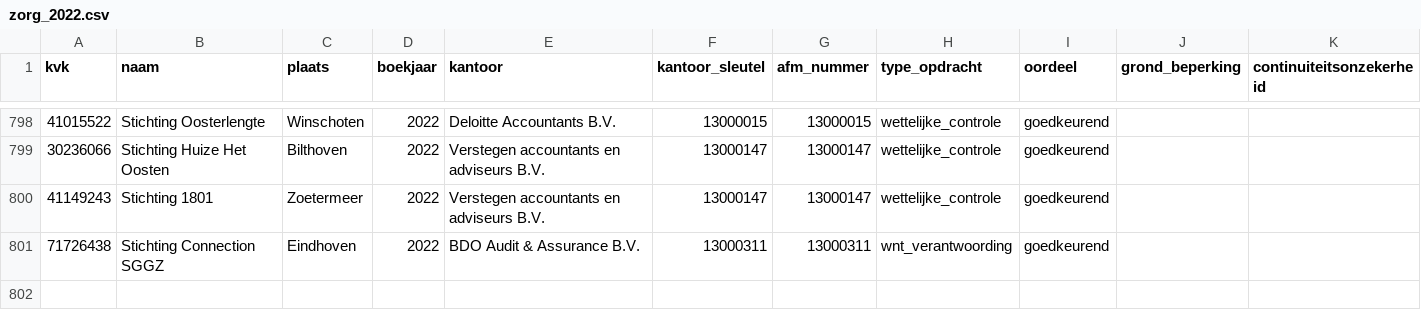
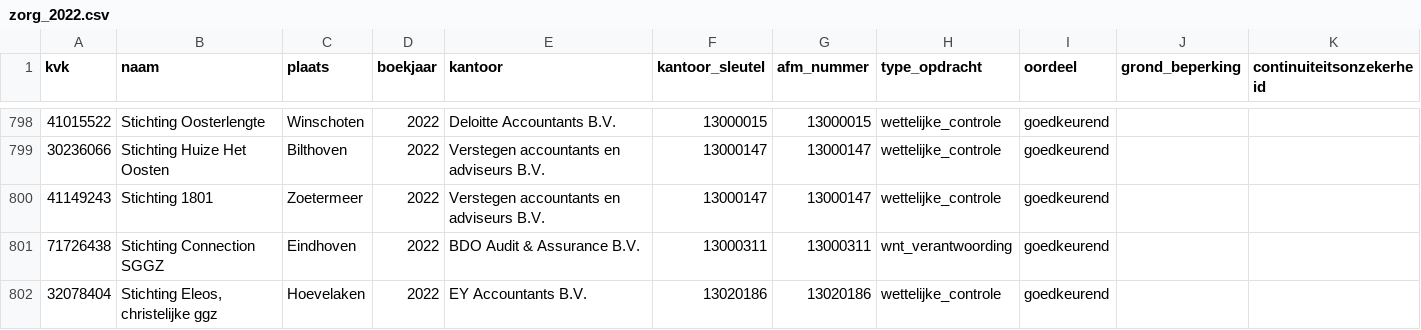
Before and after one commit to boazbuilds/Whosigns, a CSV file: pipeline/oogst/zorg_2022.csv, drawn as a sheet; only a part is shown, gaps mark what is left out.

```diff
--- a/pipeline/oogst/zorg_2022.csv
+++ b/pipeline/oogst/zorg_2022.csv
@@ -801 +801,2 @@ kvk,naam,plaats,boekjaar,kantoor,kantoor_sleutel,afm_nummer,type_opdracht,oordee
 71726438,Stichting Connection SGGZ,Eindhoven,2022,BDO Audit & Assurance B.V.,13000311,13000311,wnt_verantwoording,goedkeurend,,
+32078404,"Stichting Eleos, christelijke ggz",Hoevelaken,2022,EY Accountants B.V.,13020186,13020186,wettelijke_controle,goedkeurend,,
```
Also changed, not shown: 2 other files.
